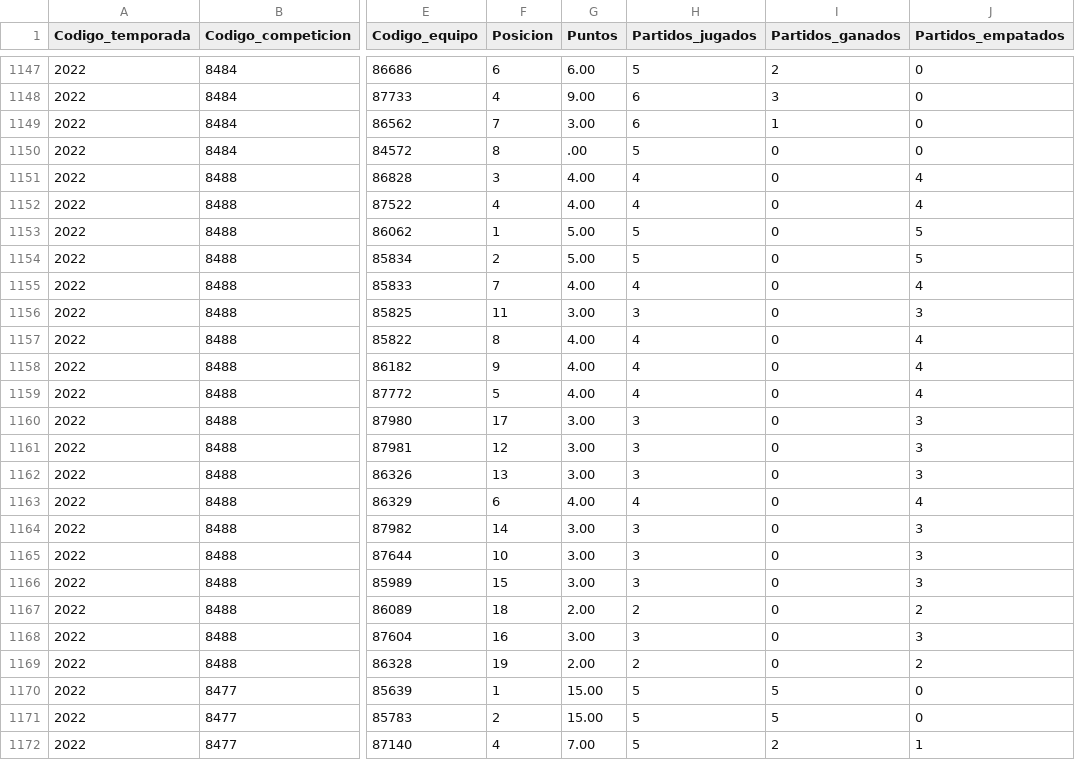
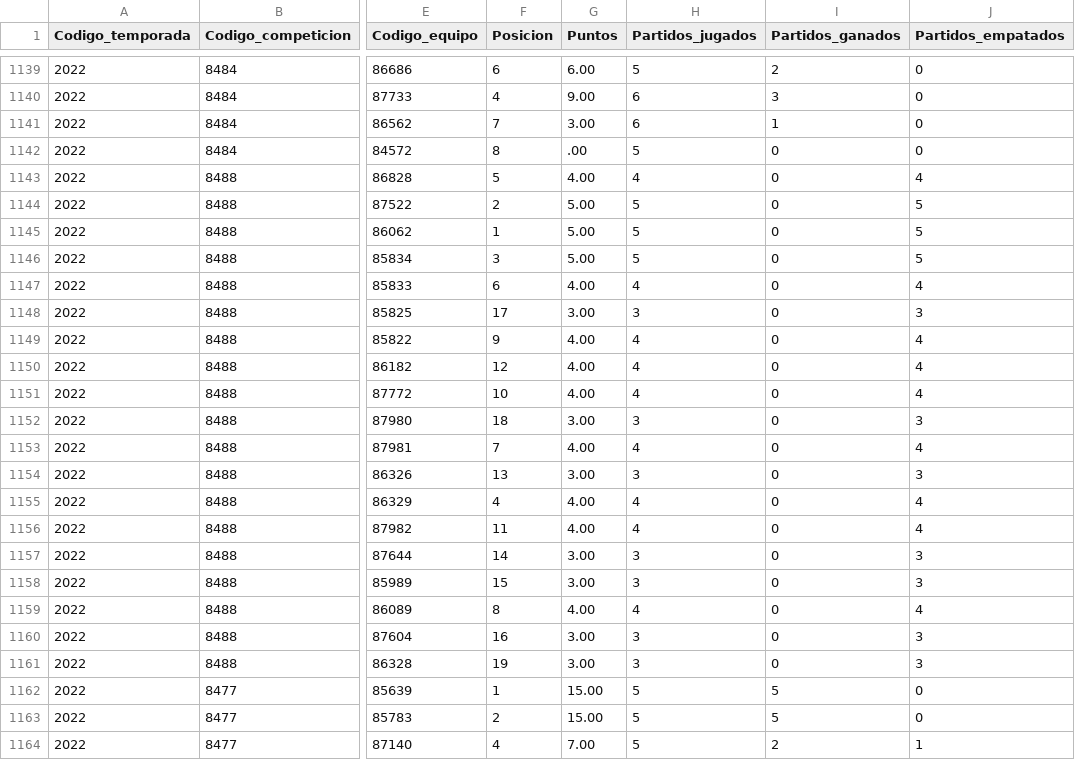
Before and after one commit to Legatus12/LaPuissance, a CSV file: dist/assets/tables.csv, drawn as a sheet; only a part is shown, gaps mark what is left out; addresses are those after the commit; the diff covers the shown part only; the diff names each change by its address in the sheet, - before the commit and + after, or states it on an @@ line.

```diff
--- a/dist/assets/tables.csv
+++ b/dist/assets/tables.csv
-F1143 (Posicion): 3
+F1143 (Posicion): 5
-F1144 (Posicion): 4
+F1144 (Posicion): 2
-G1144 (Puntos): 4.00
+G1144 (Puntos): 5.00
-H1144 (Partidos_jugados): 4
+H1144 (Partidos_jugados): 5
-J1144 (Partidos_empatados): 4
+J1144 (Partidos_empatados): 5
-F1146 (Posicion): 2
+F1146 (Posicion): 3
-F1147 (Posicion): 7
+F1147 (Posicion): 6
-F1148 (Posicion): 11
+F1148 (Posicion): 17
-F1149 (Posicion): 8
+F1149 (Posicion): 9
-F1150 (Posicion): 9
+F1150 (Posicion): 12
-F1151 (Posicion): 5
+F1151 (Posicion): 10
-F1152 (Posicion): 17
+F1152 (Posicion): 18
-F1153 (Posicion): 12
+F1153 (Posicion): 7
-G1153 (Puntos): 3.00
+G1153 (Puntos): 4.00
-H1153 (Partidos_jugados): 3
+H1153 (Partidos_jugados): 4
-J1153 (Partidos_empatados): 3
+J1153 (Partidos_empatados): 4
-F1155 (Posicion): 6
+F1155 (Posicion): 4
-F1156 (Posicion): 14
+F1156 (Posicion): 11
-G1156 (Puntos): 3.00
+G1156 (Puntos): 4.00
-H1156 (Partidos_jugados): 3
+H1156 (Partidos_jugados): 4
-J1156 (Partidos_empatados): 3
+J1156 (Partidos_empatados): 4
-F1157 (Posicion): 10
+F1157 (Posicion): 14
-F1159 (Posicion): 18
+F1159 (Posicion): 8
-G1159 (Puntos): 2.00
+G1159 (Puntos): 4.00
-H1159 (Partidos_jugados): 2
+H1159 (Partidos_jugados): 4
-J1159 (Partidos_empatados): 2
+J1159 (Partidos_empatados): 4
-G1161 (Puntos): 2.00
+G1161 (Puntos): 3.00
-H1161 (Partidos_jugados): 2
+H1161 (Partidos_jugados): 3
-J1161 (Partidos_empatados): 2
+J1161 (Partidos_empatados): 3
```
Also changed, not shown: 8 moved rows and 73 edited cells elsewhere in this file, 12 other files.
